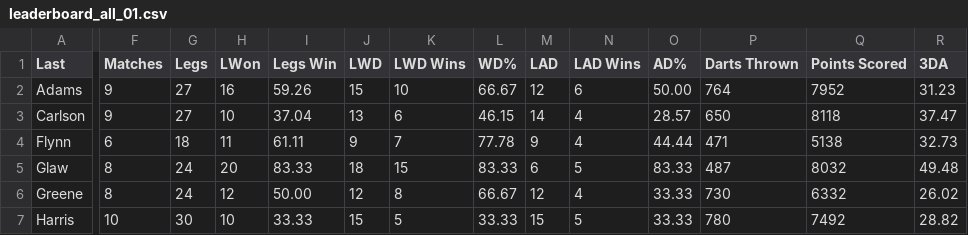
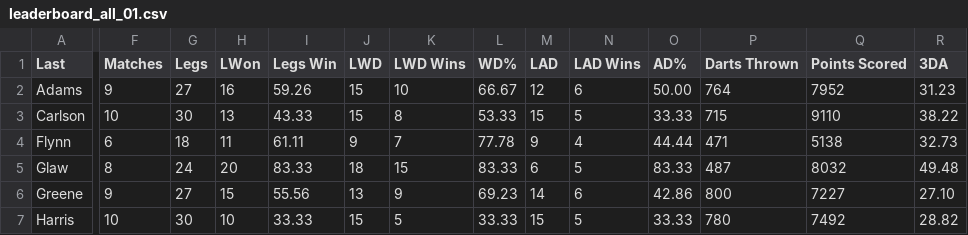
Before and after one commit to addadarts/league-data, a CSV file: dartconnect/addacl/27/leaderboard_all_01.csv, drawn as a sheet; only a part is shown, gaps mark what is left out; the diff covers the shown part only; the diff names each change by its address in the sheet, - before the commit and + after, or states it on an @@ line.

```diff
--- a/dartconnect/addacl/27/leaderboard_all_01.csv
+++ b/dartconnect/addacl/27/leaderboard_all_01.csv
-F3 (Matches): 9
+F3 (Matches): 10
-G3 (Legs): 27
+G3 (Legs): 30
-H3 (LWon): 10
+H3 (LWon): 13
-I3 (Legs Win): 37.04
+I3 (Legs Win): 43.33
-J3 (LWD): 13
+J3 (LWD): 15
-K3 (LWD Wins): 6
+K3 (LWD Wins): 8
-L3 (WD%): 46.15
+L3 (WD%): 53.33
-M3 (LAD): 14
+M3 (LAD): 15
-N3 (LAD Wins): 4
+N3 (LAD Wins): 5
-O3 (AD%): 28.57
+O3 (AD%): 33.33
-P3 (Darts Thrown): 650
+P3 (Darts Thrown): 715
-Q3 (Points Scored): 8118
+Q3 (Points Scored): 9110
-R3 (3DA): 37.47
+R3 (3DA): 38.22
-F6 (Matches): 8
+F6 (Matches): 9
-G6 (Legs): 24
+G6 (Legs): 27
-H6 (LWon): 12
+H6 (LWon): 15
-I6 (Legs Win): 50.00
+I6 (Legs Win): 55.56
-J6 (LWD): 12
+J6 (LWD): 13
-K6 (LWD Wins): 8
+K6 (LWD Wins): 9
-L6 (WD%): 66.67
+L6 (WD%): 69.23
-M6 (LAD): 12
+M6 (LAD): 14
-N6 (LAD Wins): 4
+N6 (LAD Wins): 6
-O6 (AD%): 33.33
+O6 (AD%): 42.86
-P6 (Darts Thrown): 730
+P6 (Darts Thrown): 800
-Q6 (Points Scored): 6332
+Q6 (Points Scored): 7227
-R6 (3DA): 26.02
+R6 (3DA): 27.10
```
Also changed, not shown: 139 edited cells elsewhere in this file, dartconnect/addacl/27/leaderboard_all_cricket.csv, dartconnect/addacl/27/leaderboard_match_record.csv, 5 other files.
